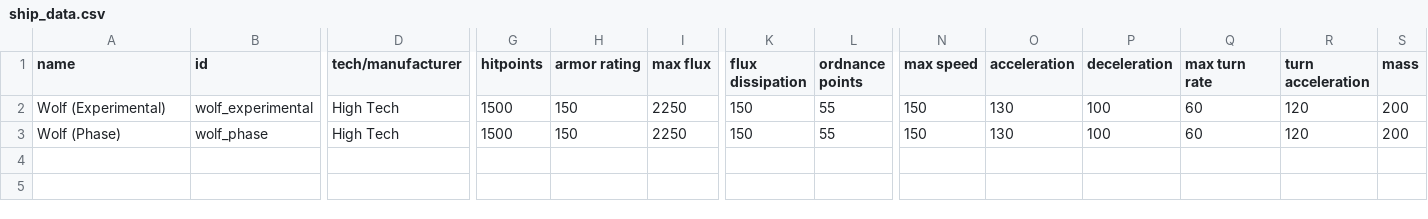
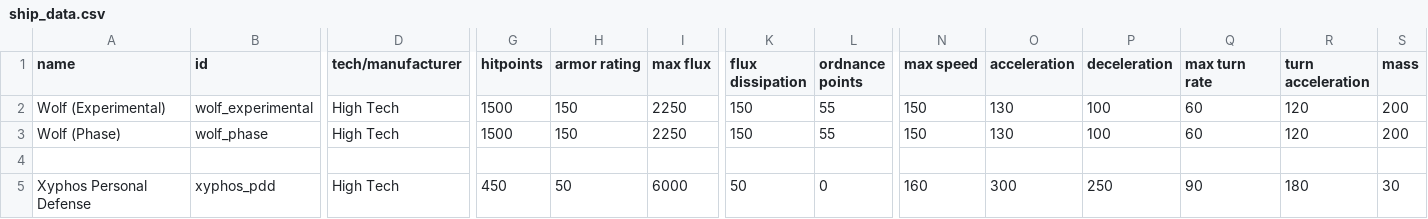
Before and after one commit to quantumfinch/RageAndPassion, a CSV file: data/hulls/ship_data.csv, drawn as a sheet; only a part is shown, gaps mark what is left out; rows hold the shown columns only; the diff names each change by its address in the sheet, - before the commit and + after, or states it on an @@ line.

Commit message:
Added fighter, optimized shield.

```diff
--- a/data/hulls/ship_data.csv
+++ b/data/hulls/ship_data.csv
+row 4: (empty)
+row 5: Xyphos Personal Defense | xyphos_pdd | High Tech | 450 | 50 | 6000 | 50 | 0 | 160 | 300 | 250 | 90 | 180 | 30
```
Also changed, not shown: data/hullmods/hull_mods.csv, 6 other files.
